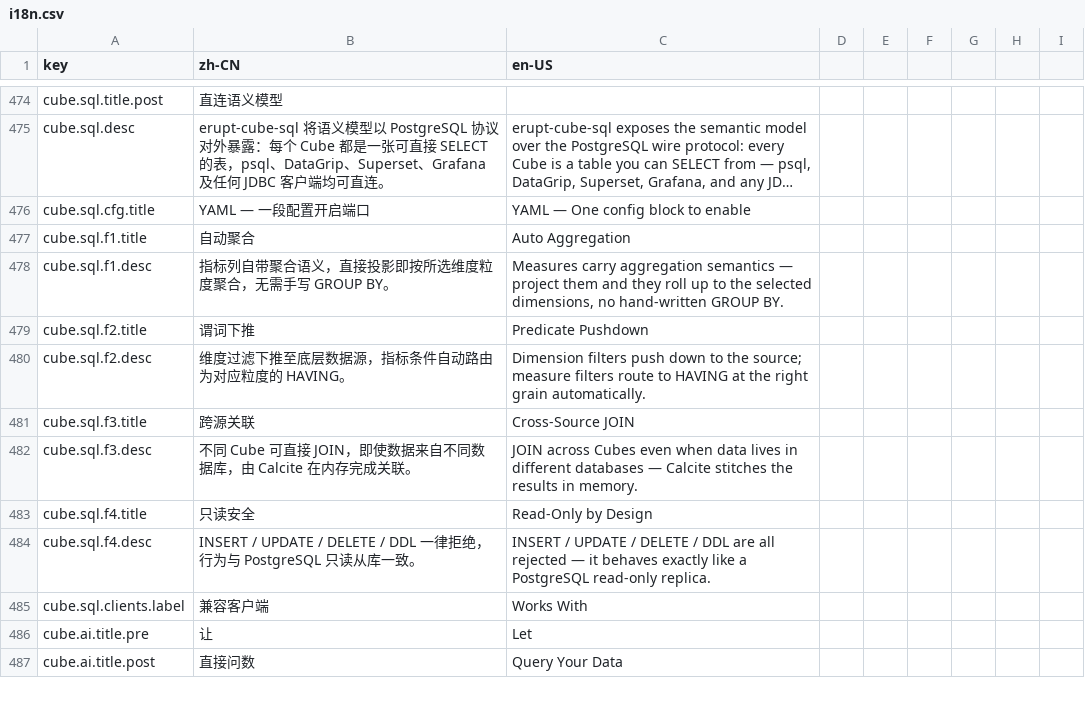
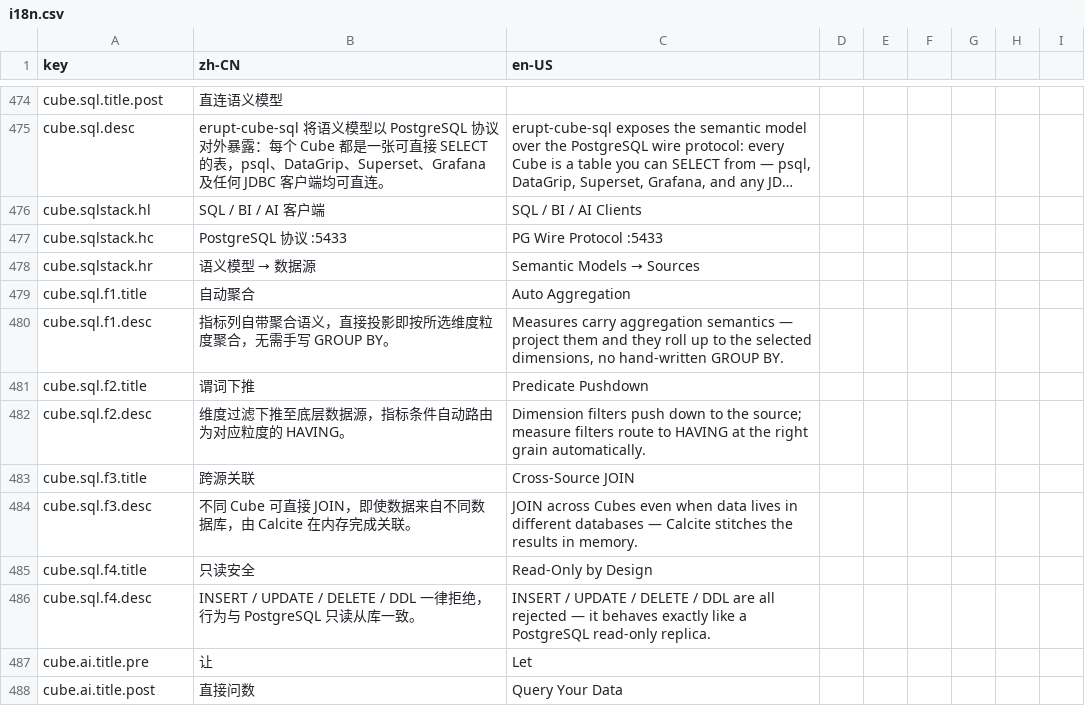
Before and after one commit to erupts/erupt-site, a CSV file: i18n.csv, drawn as a sheet; only a part is shown, gaps mark what is left out; long unchanged cells end in …; removed rows and columns are numbered as before the commit, all else as after; the diff names each change by its address in the sheet, - before the commit and + after, or states it on an @@ line.

Commit message:
Restyle AI, AI Claw, Cube and Cloud pages to light Playful-Brutalist theme
Replace per-page dark theme overrides (body/header/footer hacks and the
darkRouteBg route hook in app.js) with the shared light design tokens,
rebuild the Cloud page hero console and add an architecture diagram,
stat strip, and comparison table with new i18n keys.

```diff
--- a/i18n.csv
+++ b/i18n.csv
-row 476: cube.sql.cfg.title | YAML — 一段配置开启端口 | YAML — One config block to enable
+row 476: cube.sqlstack.hl | SQL / BI / AI 客户端 | SQL / BI / AI Clients
+row 477: cube.sqlstack.hc | PostgreSQL 协议 :5433 | PG Wire Protocol :5433
+row 478: cube.sqlstack.hr | 语义模型 → 数据源 | Semantic Models → Sources
-row 485: cube.sql.clients.label | 兼容客户端 | Works With
```
Also changed, not shown: 1 other file.
